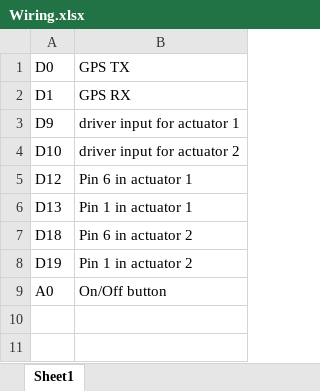
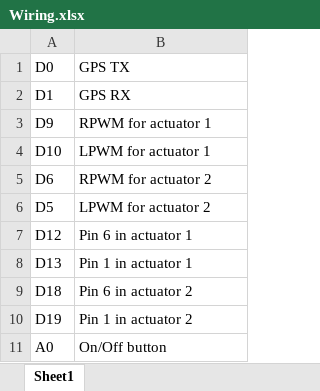
Before and after one commit to tamawyhub/TableProj, an Excel workbook: Wiring.xlsx, sheet Sheet1, drawn as a sheet; values as stored, in another font and other column widths than the file's, no borders; the diff names each change by its address in the sheet, - before the commit and + after, or states it on an @@ line.

Commit message:
adjusted wiring sheet for motor drivers

```diff
--- a/Wiring.xlsx (sheet Sheet1)
+++ b/Wiring.xlsx (sheet Sheet1)
-B3: driver input for actuator 1
+B3: RPWM for actuator 1
-B4: driver input for actuator 2
+B4: LPWM for actuator 1
+row 5: D6 | RPWM for actuator 2
+row 6: D5 | LPWM for actuator 2
```
